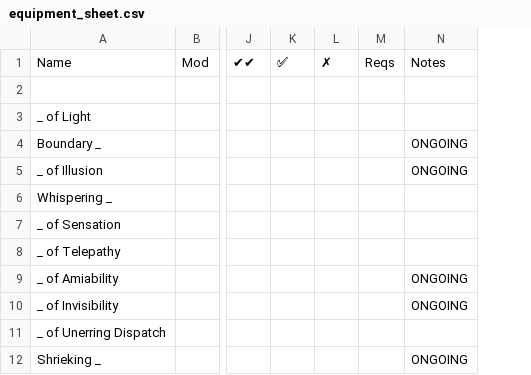
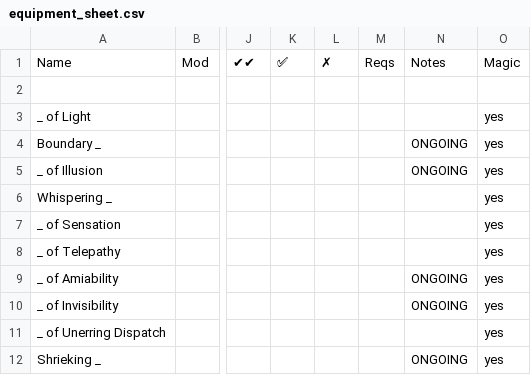
Before and after one commit to barbazul/1kfa, a CSV file: resolution_cards/equipment_sheet.csv, drawn as a sheet; only a part is shown, gaps mark what is left out; the diff names each change by its address in the sheet, - before the commit and + after, or states it on an @@ line.

```diff
--- a/resolution_cards/equipment_sheet.csv
+++ b/resolution_cards/equipment_sheet.csv
+column O, rows 1-12: Magic |  | yes | yes | yes | yes | yes | yes | yes | yes | yes | yes
```
Also changed, not shown: resolution_cards/character_move_sheet.csv, 4 other files.
